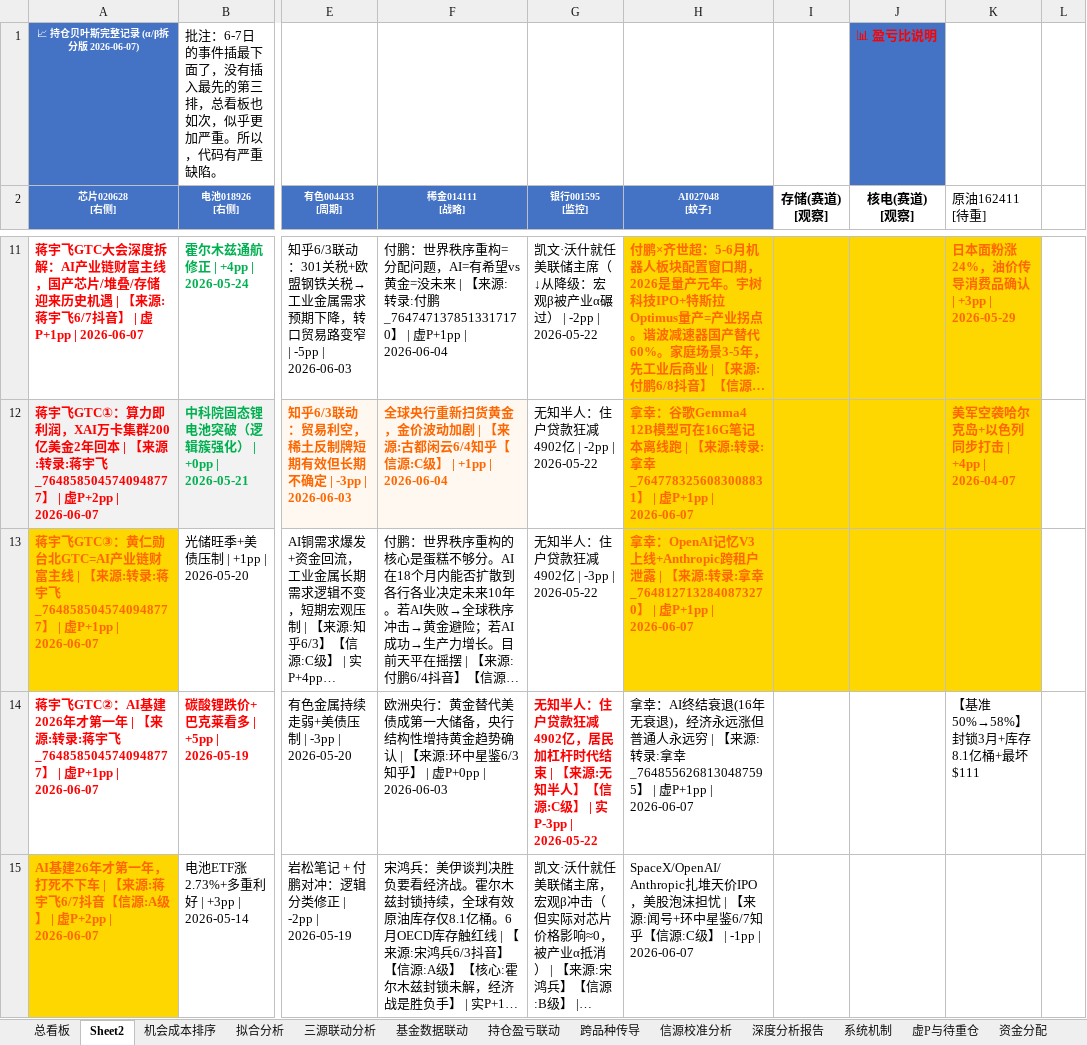
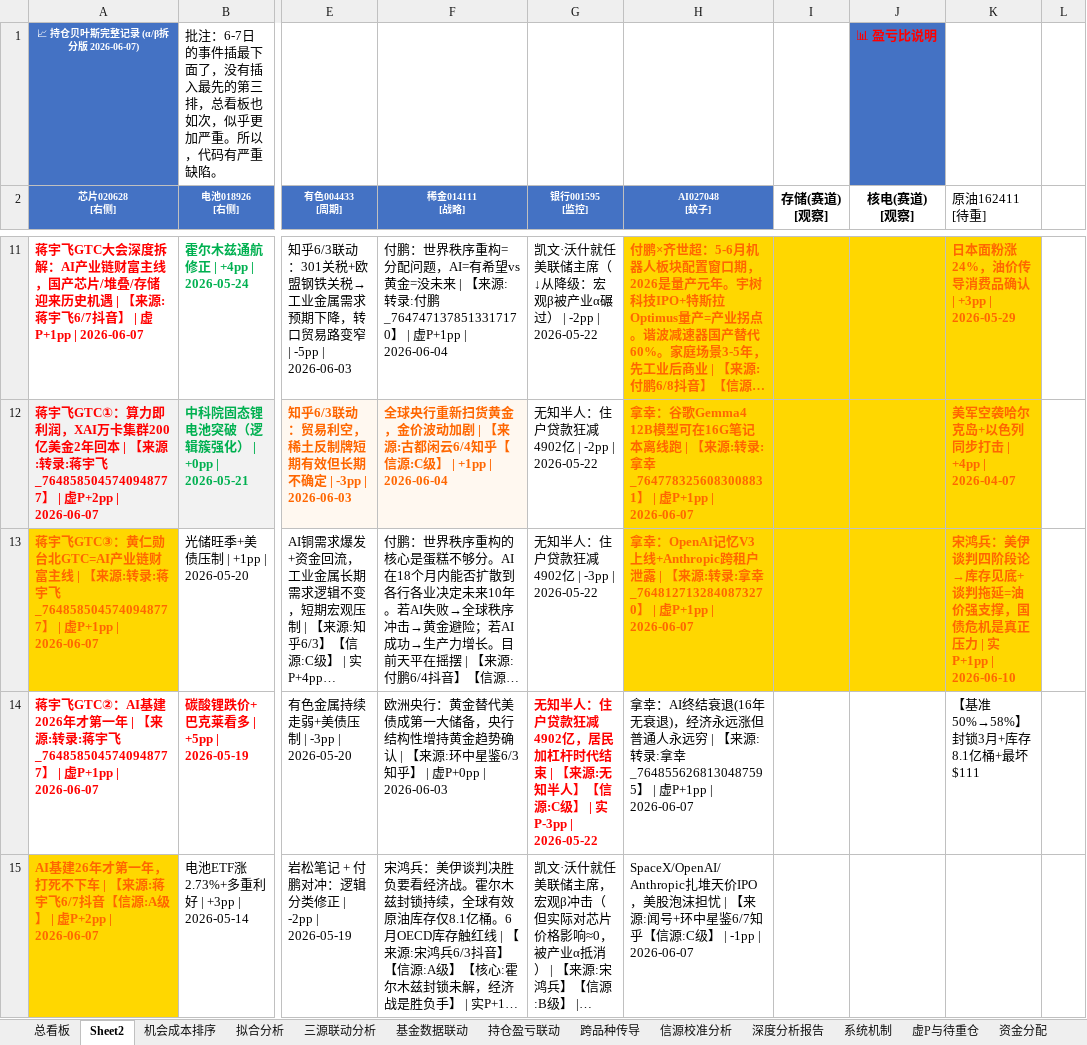
Before and after one commit to f840047663-bot/external-memory, an Excel workbook: 持仓贝叶斯跟踪.xlsx, sheet Sheet2, drawn as a sheet; only a part is shown, gaps mark what is left out; long unchanged cells end in …; values as stored, in another font and other column widths than the file's, no borders; the diff names each change by its address in the sheet, - before the commit and + after, or states it on an @@ line.

```diff
--- a/持仓贝叶斯跟踪.xlsx (sheet Sheet2)
+++ b/持仓贝叶斯跟踪.xlsx (sheet Sheet2)
-K13 (原油162411 [待重]): (empty)
+K13 (原油162411 [待重]): 宋鸿兵：美伊谈判四阶段论→库存见底+谈判拖延=油价强支撑，国债危机是真正压力 | 实P+1pp | 2026-06-10
```
Also changed, not shown: 1 other file.
